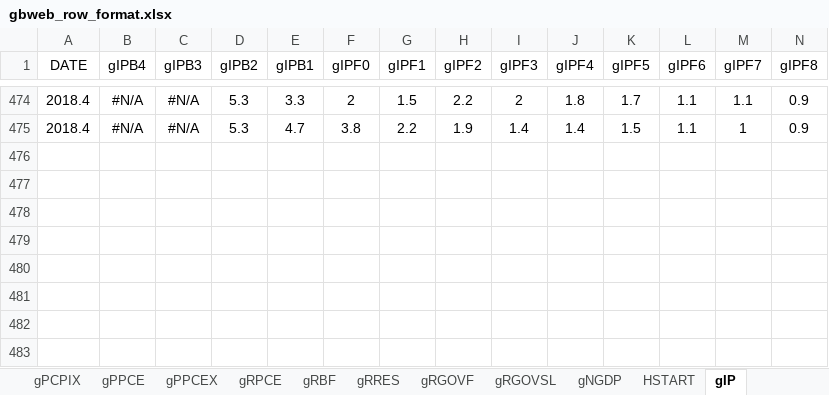
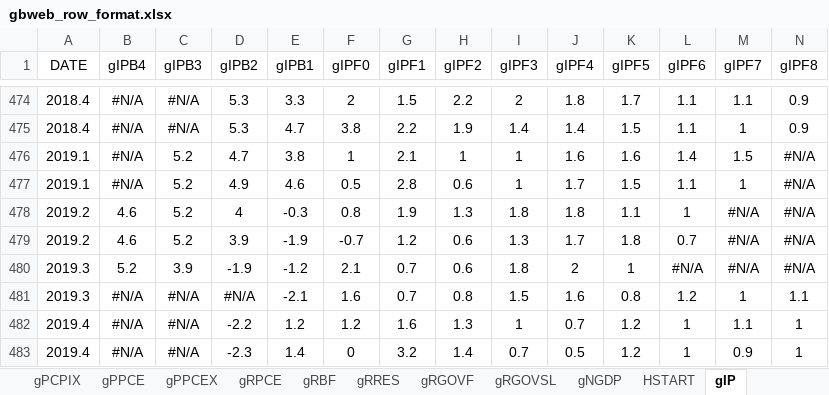
Before and after one commit to paulbousquet/GBMPSurprise, an Excel workbook: Intermediates/gbweb_row_format.xlsx, sheet gIP, drawn as a sheet; only a part is shown, gaps mark what is left out; values as stored, in another font and other column widths than the file's, no borders; rows hold the shown columns only; the diff names each change by its address in the sheet, - before the commit and + after, or states it on an @@ line.

```diff
--- a/Intermediates/gbweb_row_format.xlsx (sheet gIP)
+++ b/Intermediates/gbweb_row_format.xlsx (sheet gIP)
+row 476: 2019.1 | #N/A | 5.2 | 4.7 | 3.8 | 1 | 2.1 | 1 | 1 | 1.6 | 1.6 | 1.4 | 1.5 | #N/A
+row 477: 2019.1 | #N/A | 5.2 | 4.9 | 4.6 | 0.5 | 2.8 | 0.6 | 1 | 1.7 | 1.5 | 1.1 | 1 | #N/A
+row 478: 2019.2 | 4.6 | 5.2 | 4 | -0.3 | 0.8 | 1.9 | 1.3 | 1.8 | 1.8 | 1.1 | 1 | #N/A | #N/A
+row 479: 2019.2 | 4.6 | 5.2 | 3.9 | -1.9 | -0.7 | 1.2 | 0.6 | 1.3 | 1.7 | 1.8 | 0.7 | #N/A | #N/A
+row 480: 2019.3 | 5.2 | 3.9 | -1.9 | -1.2 | 2.1 | 0.7 | 0.6 | 1.8 | 2 | 1 | #N/A | #N/A | #N/A
+row 481: 2019.3 | #N/A | #N/A | #N/A | -2.1 | 1.6 | 0.7 | 0.8 | 1.5 | 1.6 | 0.8 | 1.2 | 1 | 1.1
+row 482: 2019.4 | #N/A | #N/A | -2.2 | 1.2 | 1.2 | 1.6 | 1.3 | 1 | 0.7 | 1.2 | 1 | 1.1 | 1
+row 483: 2019.4 | #N/A | #N/A | -2.3 | 1.4 | 0 | 3.2 | 1.4 | 0.7 | 0.5 | 1.2 | 1 | 0.9 | 1
```
Also changed, not shown: sheet HSTART, sheet gRGDP, sheet gPGDP, sheet UNEMP, sheet gNGDP, sheet gRPCE, 8 more sheets, 1 other file.
